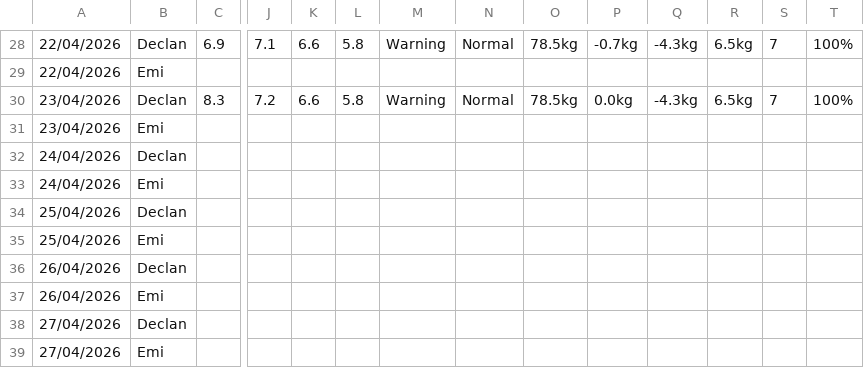
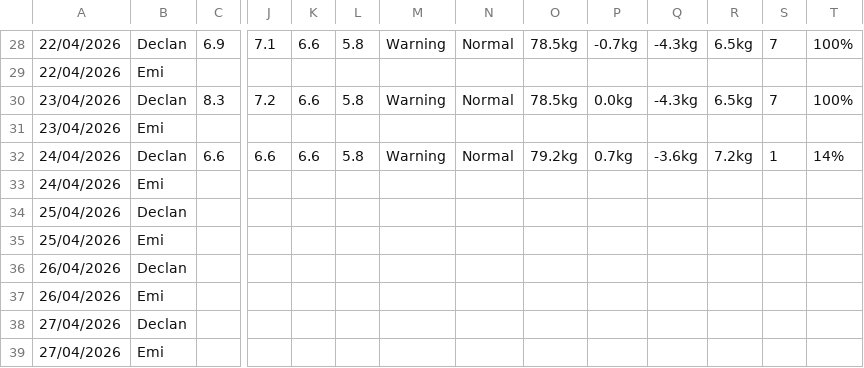
Before and after one commit to Declan2501/54-protocol, a CSV file: data.csv, drawn as a sheet; only a part is shown, gaps mark what is left out; removed rows and columns are numbered as before the commit, all else as after; rows hold the shown columns only; the diff names each change by its address in the sheet, - before the commit and + after, or states it on an @@ line.

Commit message:
Auto update data.csv

```diff
--- a/data.csv
+++ b/data.csv
-row 32: 24/04/2026 | Declan
+row 32: 24/04/2026 | Declan | 6.6 | 6.6 | 6.6 | 5.8 | Warning | Normal | 79.2kg | 0.7kg | -3.6kg | 7.2kg | 1 | 14%
```
